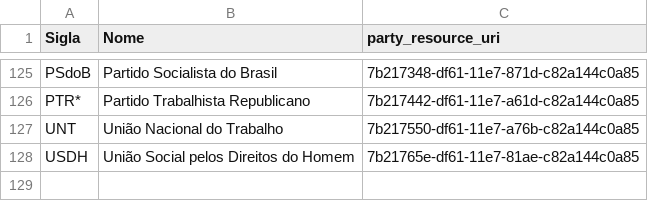
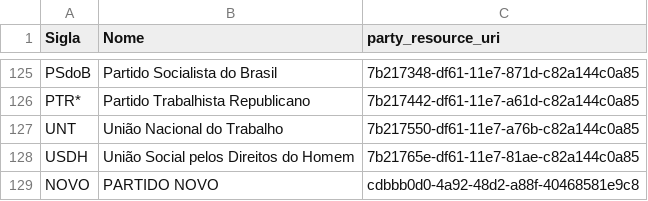
Before and after one commit to guilhermevarela/polare_scrapper, a CSV file: resource_uri/party_resource_uri.csv, drawn as a sheet; only a part is shown, gaps mark what is left out.

```diff
--- a/resource_uri/party_resource_uri.csv
+++ b/resource_uri/party_resource_uri.csv
@@ -128 +128,2 @@ UNT;União Nacional do Trabalho;7b217550-df61-11e7-a76b-c82a144c0a85
 USDH;União Social pelos Direitos do Homem;7b21765e-df61-11e7-81ae-c82a144c0a85
+NOVO;PARTIDO NOVO;cdbbb0d0-4a92-48d2-a88f-40468581e9c8
```
Also changed, not shown: 9 other files.
